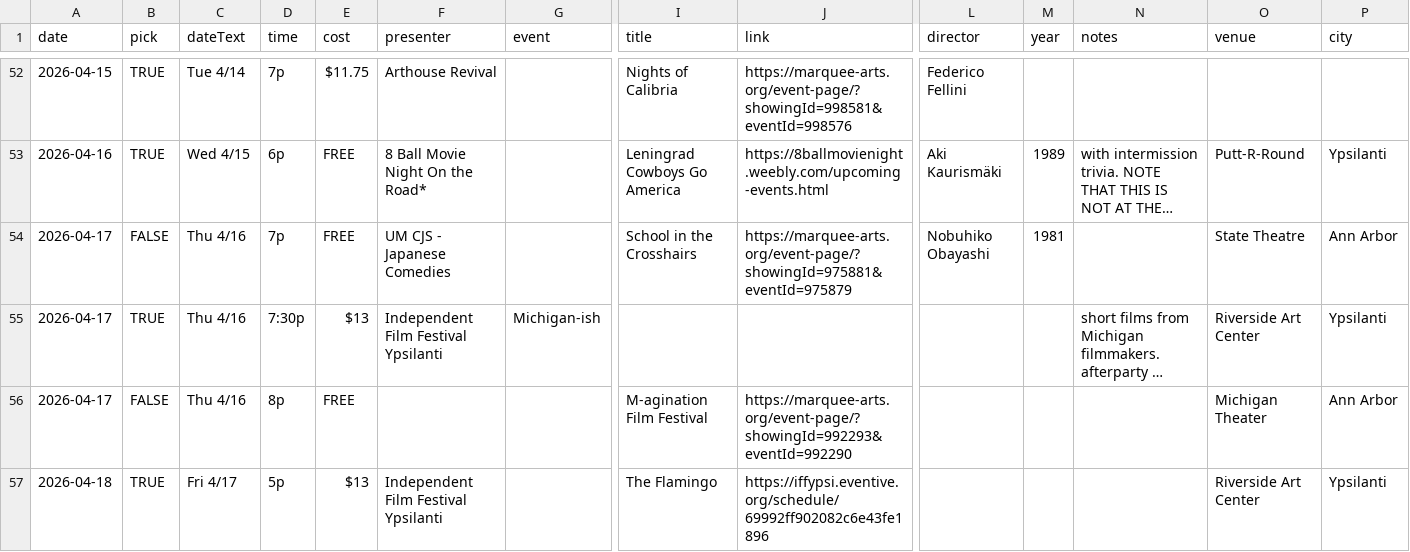
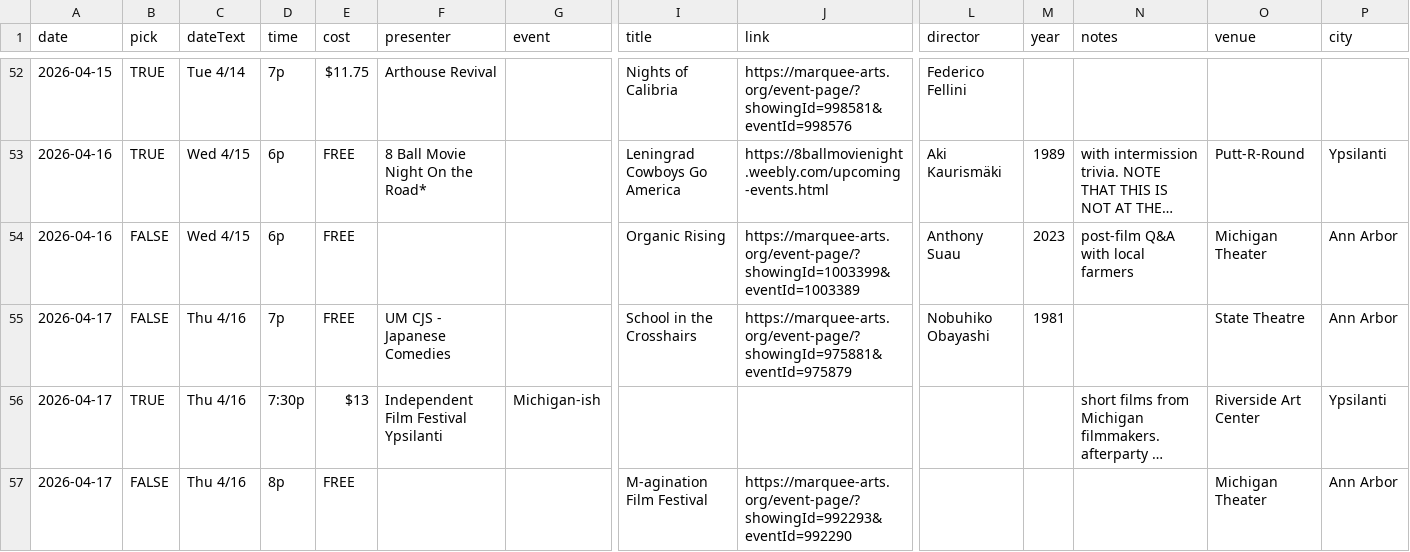
Before and after one commit to ypsijav/ypsijav.github.io, a CSV file: listings.csv, drawn as a sheet; only a part is shown, gaps mark what is left out; the shorter side is filled out with more unchanged rows; long unchanged cells end in …; rows hold the shown columns only; the diff names each change by its address in the sheet, - before the commit and + after, or states it on an @@ line.

Commit message:
Add files via upload

```diff
--- a/listings.csv
+++ b/listings.csv
+row 54: 2026-04-16 | FALSE | Wed 4/15 | 6p | FREE |  |  | Organic Rising | https://marquee-arts.org/event-page/?showingId=1003399&eventId=1003389 | Anthony Suau | 2023 | post-film Q&A with local farmers | Michigan Theater | Ann Arbor
```
